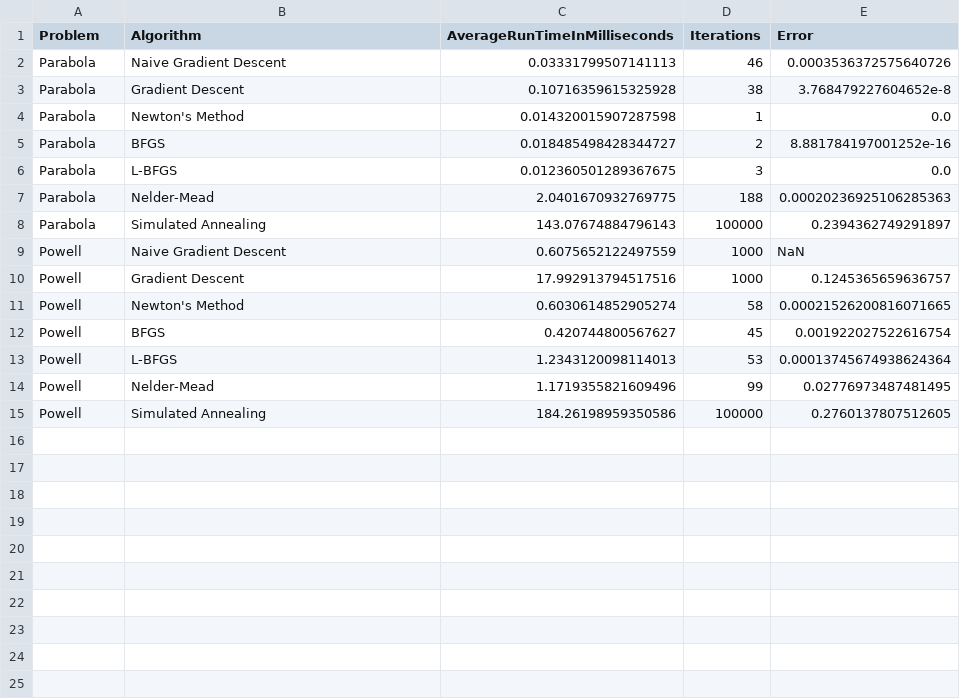
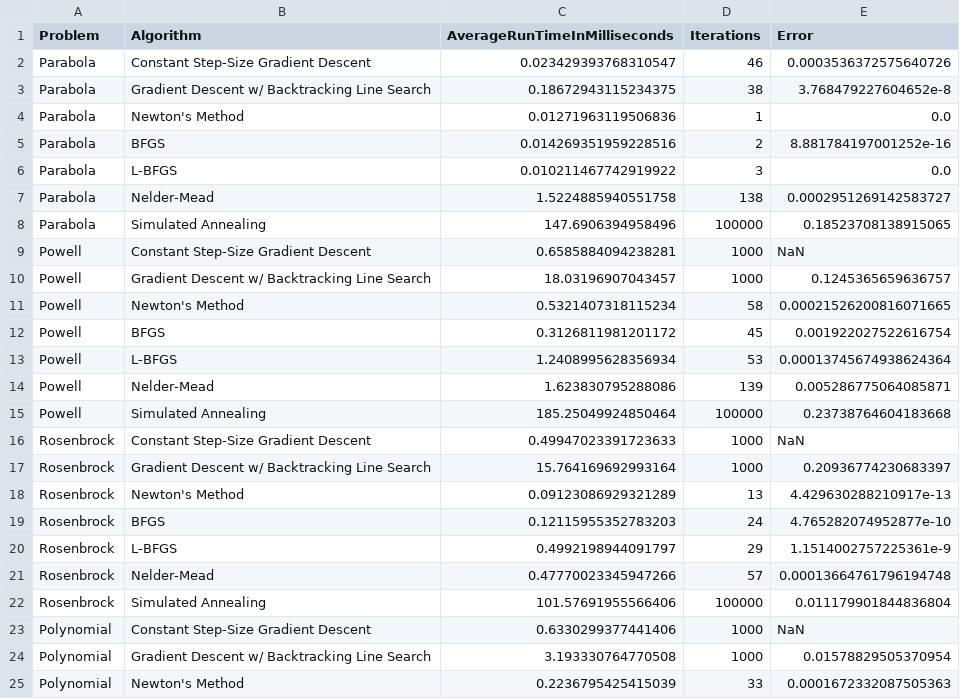
Before and after one commit to JuliaNLSolvers/Optim.jl, a TSV file: benchmarks/results.tsv, drawn as a sheet; only a part is shown; the diff covers the shown part only.

Commit message:
New benchmarks and docs

```diff
--- a/benchmarks/results.tsv
+++ b/benchmarks/results.tsv
@@ -1,15 +1,25 @@
 Problem	Algorithm	AverageRunTimeInMilliseconds	Iterations	Error
-Parabola	Naive Gradient Descent	0.03331799507141113	46	0.0003536372575640726
-Parabola	Gradient Descent	0.10716359615325928	38	3.768479227604652e-8
-Parabola	Newton's Method	0.014320015907287598	1	0.0
-Parabola	BFGS	0.018485498428344727	2	8.881784197001252e-16
-Parabola	L-BFGS	0.012360501289367675	3	0.0
-Parabola	Nelder-Mead	2.0401670932769775	188	0.00020236925106285363
-Parabola	Simulated Annealing	143.07674884796143	100000	0.2394362749291897
-Powell	Naive Gradient Descent	0.6075652122497559	1000	NaN
-Powell	Gradient Descent	17.992913794517516	1000	0.1245365659636757
-Powell	Newton's Method	0.6030614852905274	58	0.00021526200816071665
-Powell	BFGS	0.420744800567627	45	0.001922027522616754
-Powell	L-BFGS	1.2343120098114013	53	0.00013745674938624364
-Powell	Nelder-Mead	1.1719355821609496	99	0.02776973487481495
-Powell	Simulated Annealing	184.26198959350586	100000	0.2760137807512605
+Parabola	Constant Step-Size Gradient Descent	0.023429393768310547	46	0.0003536372575640726
+Parabola	Gradient Descent w/ Backtracking Line Search	0.18672943115234375	38	3.768479227604652e-8
+Parabola	Newton's Method	0.01271963119506836	1	0.0
+Parabola	BFGS	0.014269351959228516	2	8.881784197001252e-16
+Parabola	L-BFGS	0.010211467742919922	3	0.0
+Parabola	Nelder-Mead	1.5224885940551758	138	0.0002951269142583727
+Parabola	Simulated Annealing	147.6906394958496	100000	0.18523708138915065
+Powell	Constant Step-Size Gradient Descent	0.6585884094238281	1000	NaN
+Powell	Gradient Descent w/ Backtracking Line Search	18.03196907043457	1000	0.1245365659636757
+Powell	Newton's Method	0.5321407318115234	58	0.00021526200816071665
+Powell	BFGS	0.3126811981201172	45	0.001922027522616754
+Powell	L-BFGS	1.2408995628356934	53	0.00013745674938624364
+Powell	Nelder-Mead	1.623830795288086	139	0.005286775064085871
+Powell	Simulated Annealing	185.25049924850464	100000	0.23738764604183668
+Rosenbrock	Constant Step-Size Gradient Descent	0.49947023391723633	1000	NaN
+Rosenbrock	Gradient Descent w/ Backtracking Line Search	15.764169692993164	1000	0.20936774230683397
+Rosenbrock	Newton's Method	0.09123086929321289	13	4.429630288210917e-13
+Rosenbrock	BFGS	0.12115955352783203	24	4.765282074952877e-10
+Rosenbrock	L-BFGS	0.4992198944091797	29	1.1514002757225361e-9
+Rosenbrock	Nelder-Mead	0.47770023345947266	57	0.00013664761796194748
+Rosenbrock	Simulated Annealing	101.57691955566406	100000	0.011179901844836804
+Polynomial	Constant Step-Size Gradient Descent	0.6330299377441406	1000	NaN
+Polynomial	Gradient Descent w/ Backtracking Line Search	3.193330764770508	1000	0.01578829505370954
+Polynomial	Newton's Method	0.2236795425415039	33	0.0001672332087505363
```
Also changed, not shown: 11 added rows elsewhere in this file, 3 other files.
